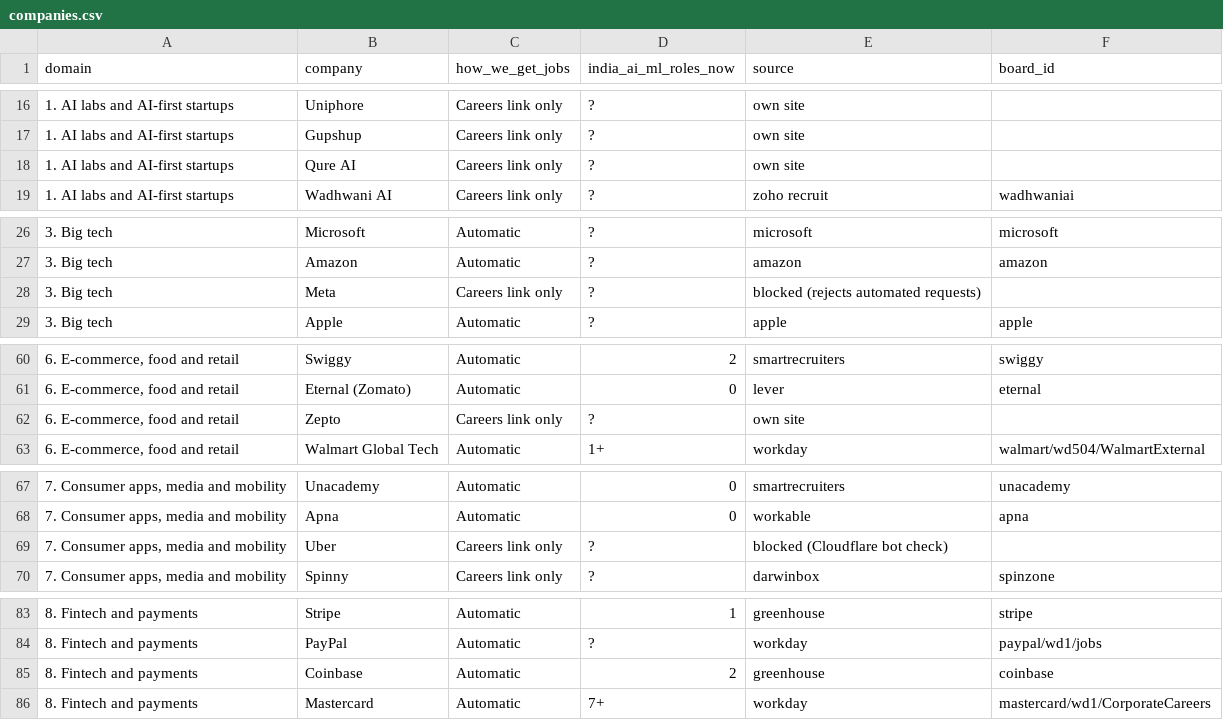
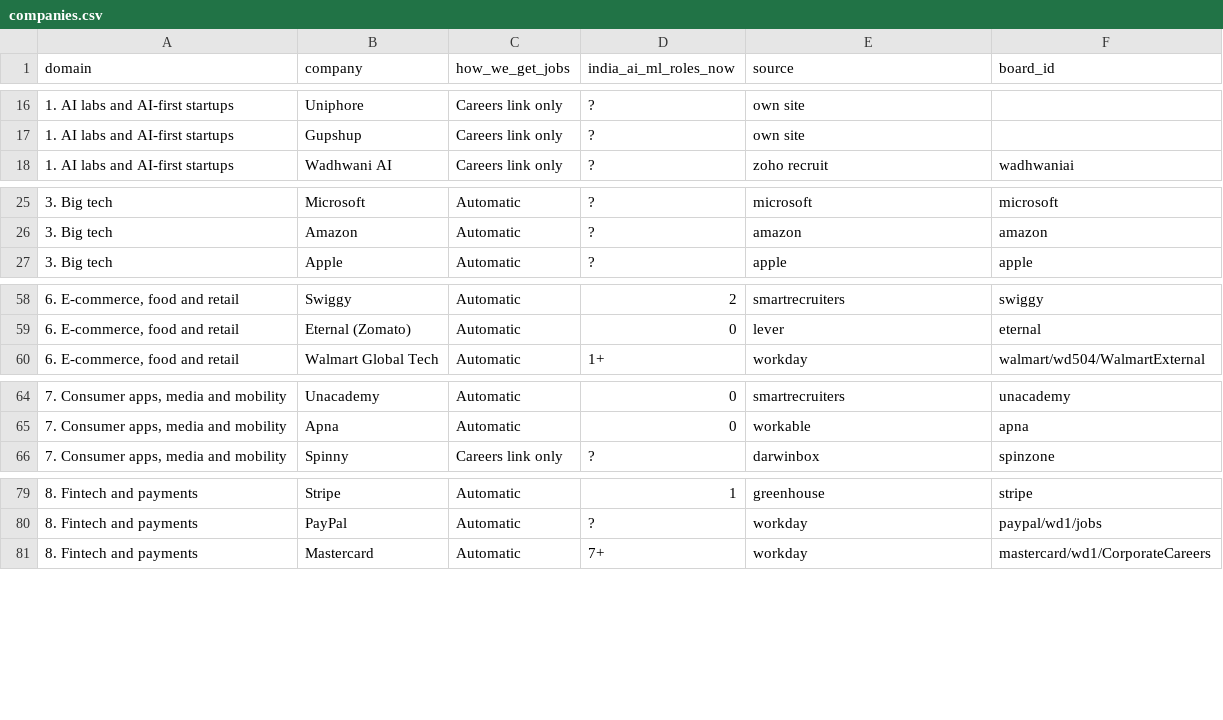
Before and after one commit to datawithsuman/datawithsuman.github.io, a CSV file: new-site/jobs/companies.csv, drawn as a sheet; only a part is shown, gaps mark what is left out.

```diff
--- a/new-site/jobs/companies.csv
+++ b/new-site/jobs/companies.csv
@@ -17,3 +17,2 @@ domain,company,how_we_get_jobs,india_ai_ml_roles_now,source,board_id
 1. AI labs and AI-first startups,Gupshup,Careers link only,?,own site,
-1. AI labs and AI-first startups,Qure AI,Careers link only,?,own site,
 1. AI labs and AI-first startups,Wadhwani AI,Careers link only,?,zoho recruit,wadhwaniai
@@ -27,3 +26,2 @@ domain,company,how_we_get_jobs,india_ai_ml_roles_now,source,board_id
 3. Big tech,Amazon,Automatic,?,amazon,amazon
-3. Big tech,Meta,Careers link only,?,blocked (rejects automated requests),
 3. Big tech,Apple,Automatic,?,apple,apple
@@ -61,3 +59,2 @@ domain,company,how_we_get_jobs,india_ai_ml_roles_now,source,board_id
 "6. E-commerce, food and retail",Eternal (Zomato),Automatic,0,lever,eternal
-"6. E-commerce, food and retail",Zepto,Careers link only,?,own site,
 "6. E-commerce, food and retail",Walmart Global Tech,Automatic,1+,workday,walmart/wd504/WalmartExternal
@@ -68,3 +65,2 @@ domain,company,how_we_get_jobs,india_ai_ml_roles_now,source,board_id
 "7. Consumer apps, media and mobility",Apna,Automatic,0,workable,apna
-"7. Consumer apps, media and mobility",Uber,Careers link only,?,blocked (Cloudflare bot check),
 "7. Consumer apps, media and mobility",Spinny,Careers link only,?,darwinbox,spinzone
@@ -84,3 +80,2 @@ domain,company,how_we_get_jobs,india_ai_ml_roles_now,source,board_id
 8. Fintech and payments,PayPal,Automatic,?,workday,paypal/wd1/jobs
-8. Fintech and payments,Coinbase,Automatic,2,greenhouse,coinbase
 8. Fintech and payments,Mastercard,Automatic,7+,workday,mastercard/wd1/CorporateCareers
```
